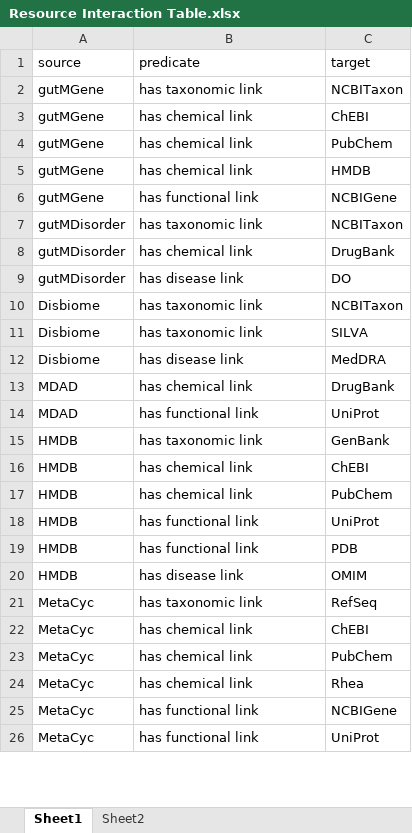
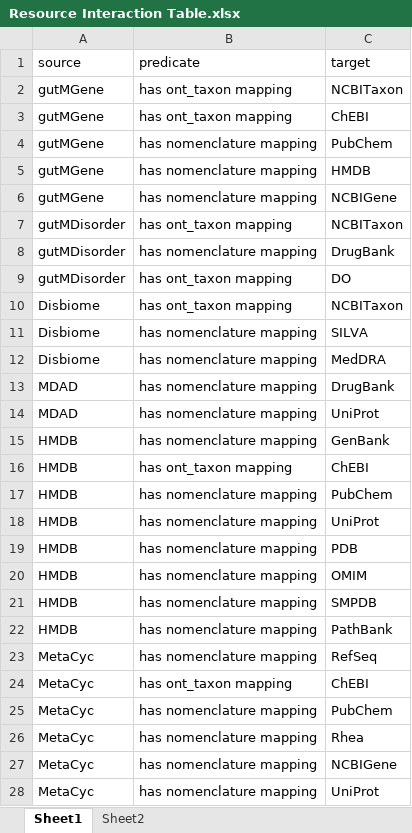
Before and after one commit to lozuponelab/knowledge-source-mappings, an Excel workbook: data/Resource Interaction Table.xlsx, sheet Sheet1, drawn as a sheet; only a part is shown; values as stored, in another font and other column widths than the file's, no borders; charts and pictures not drawn; addresses are those after the commit; the diff covers the shown part only; the diff names each change by its address in the sheet, - before the commit and + after, or states it on an @@ line.

```diff
--- a/data/Resource Interaction Table.xlsx (sheet Sheet1)
+++ b/data/Resource Interaction Table.xlsx (sheet Sheet1)
-B2 (predicate): has taxonomic link
+B2 (predicate): has ont_taxon mapping
-B3 (predicate): has chemical link
+B3 (predicate): has ont_taxon mapping
-B4:B5 (predicate): has chemical link
+B4:B5 (predicate): has nomenclature mapping
-B6 (predicate): has functional link
+B6 (predicate): has nomenclature mapping
-B7 (predicate): has taxonomic link
+B7 (predicate): has ont_taxon mapping
-B8 (predicate): has chemical link
+B8 (predicate): has nomenclature mapping
-B9 (predicate): has disease link
+B9 (predicate): has ont_taxon mapping
-B10 (predicate): has taxonomic link
+B10 (predicate): has ont_taxon mapping
-B11 (predicate): has taxonomic link
+B11 (predicate): has nomenclature mapping
-B12 (predicate): has disease link
+B12 (predicate): has nomenclature mapping
-B13 (predicate): has chemical link
+B13 (predicate): has nomenclature mapping
-B14 (predicate): has functional link
+B14 (predicate): has nomenclature mapping
-B15 (predicate): has taxonomic link
+B15 (predicate): has nomenclature mapping
-B16 (predicate): has chemical link
+B16 (predicate): has ont_taxon mapping
-B17 (predicate): has chemical link
+B17 (predicate): has nomenclature mapping
-B18:B19 (predicate): has functional link
+B18:B19 (predicate): has nomenclature mapping
-B20 (predicate): has disease link
+B20 (predicate): has nomenclature mapping
+row 21: HMDB | has nomenclature mapping | SMPDB
+row 22: HMDB | has nomenclature mapping | PathBank
-B23 (predicate): has taxonomic link
+B23 (predicate): has nomenclature mapping
-B24 (predicate): has chemical link
+B24 (predicate): has ont_taxon mapping
-B25:B26 (predicate): has chemical link
+B25:B26 (predicate): has nomenclature mapping
-B27:B28 (predicate): has functional link
+B27:B28 (predicate): has nomenclature mapping
```
Also changed, not shown: other rows of this sheet, sheet Sheet2, charts or pictures.
